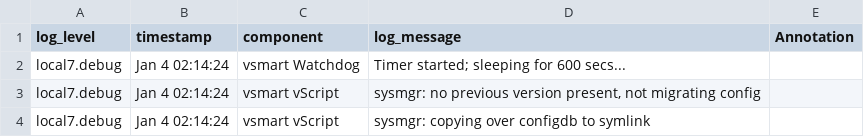
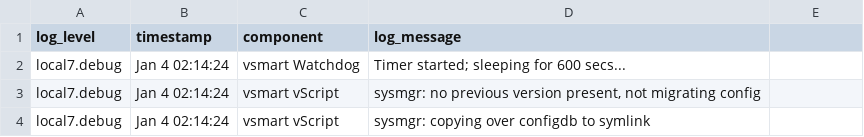
Before and after one commit to keshavjha1/FedReduX, a CSV file: c1.csv, drawn as a sheet; only a part is shown.

Commit message:
Update c1.csv

```diff
--- a/c1.csv
+++ b/c1.csv
@@ -1,2 +1,2 @@
-log_level,timestamp,component,log_message, Annotation
+log_level,timestamp,component,log_message
 local7.debug, Jan  4 02:14:24,vsmart Watchdog,Timer started; sleeping for 600 secs...,
```
